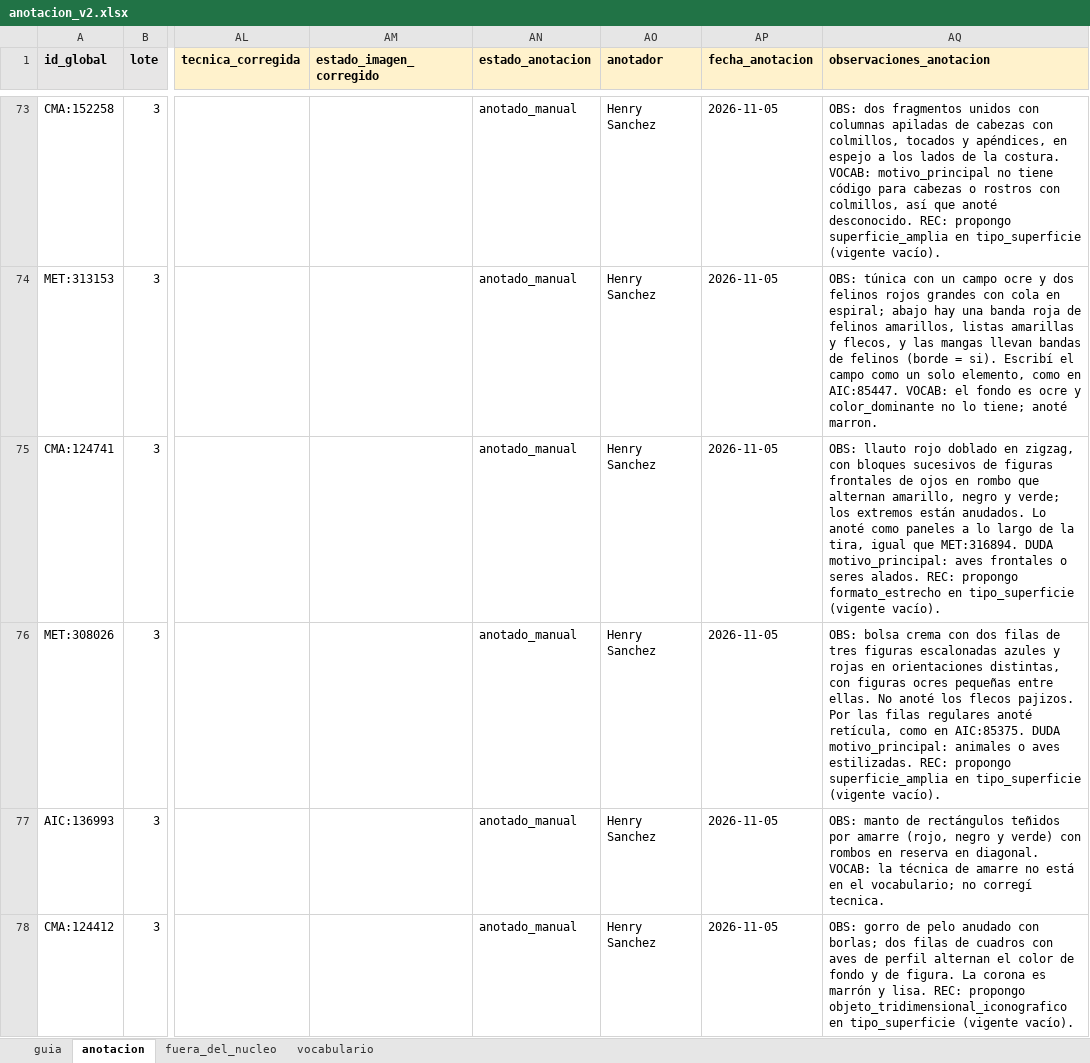
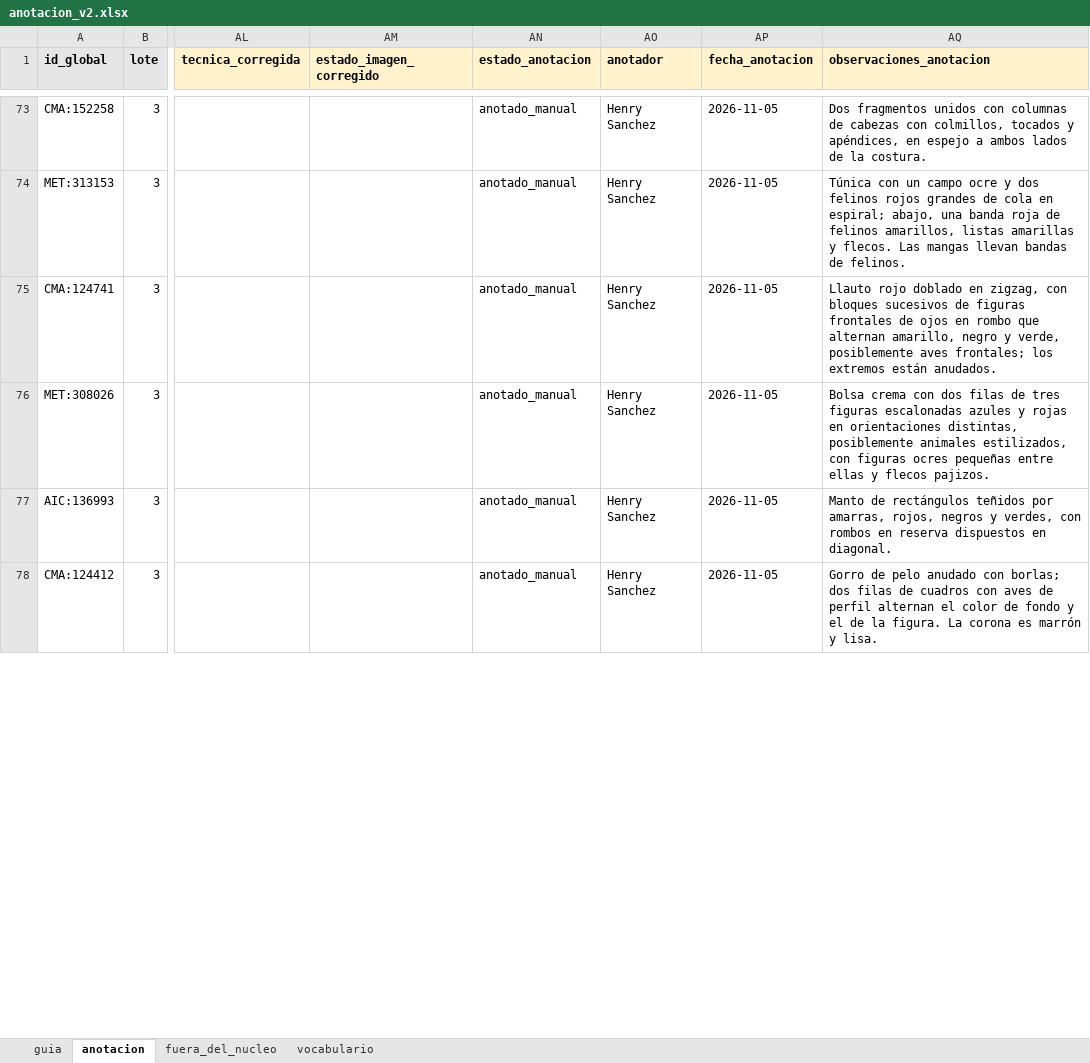
Before and after one commit to hsancheza90-art/uni-cc-base-multimodal-textiles-andinos, an Excel workbook: data/metadata/anotacion_v2.xlsx, sheet anotacion, drawn as a sheet; only a part is shown, gaps mark what is left out; values as stored, in another font and other column widths than the file's, no borders; the diff covers the shown part only; the diff names each change by its address in the sheet, - before the commit and + after, or states it on an @@ line.

Commit message:
Traslada las ocho anotaciones desplazadas y reescribe las observaciones en prosa
Cada anotacion desplazada pasa a la fila del registro cuya imagen describe y
se revisa con los criterios vigentes; sus filas de revision quedan firmadas
auto hasta la verificacion del anotador. La consulta de prueba T3-P06, sorteada
con la anotacion desplazada, se reemplaza por la regla del protocolo.

Las observaciones de la primera anotacion describen ahora solo la imagen, sin
etiquetas ni comentarios sobre los metadatos. La seleccion de la revision de
criterios se congela en un archivo versionado para que no dependa de ese
texto; con ella el flujo regenera las mismas salidas. Decision R22.

```diff
--- a/data/metadata/anotacion_v2.xlsx (sheet anotacion)
+++ b/data/metadata/anotacion_v2.xlsx (sheet anotacion)
-AQ73 (observaciones_anotacion): OBS: dos fragmentos unidos con columnas apiladas de cabezas con colmillos, tocados y apéndices, en espejo a los lados de la costura. VOCAB: motivo_principal no tiene código para cabezas o rostros con colmillos, así que anoté desconocido. REC: propongo superficie_amplia en tipo_superficie (vigente vacío).
+AQ73 (observaciones_anotacion): Dos fragmentos unidos con columnas de cabezas con colmillos, tocados y apéndices, en espejo a ambos lados de la costura.
-AQ74 (observaciones_anotacion): OBS: túnica con un campo ocre y dos felinos rojos grandes con cola en espiral; abajo hay una banda roja de felinos amarillos, listas amarillas y flecos, y las mangas llevan bandas de felinos (borde = si). Escribí el campo como un solo elemento, como en AIC:85447. VOCAB: el fondo es ocre y color_dominante no lo tiene; anoté marron.
+AQ74 (observaciones_anotacion): Túnica con un campo ocre y dos felinos rojos grandes de cola en espiral; abajo, una banda roja de felinos amarillos, listas amarillas y flecos. Las mangas llevan bandas de felinos.
-AQ75 (observaciones_anotacion): OBS: llauto rojo doblado en zigzag, con bloques sucesivos de figuras frontales de ojos en rombo que alternan amarillo, negro y verde; los extremos están anudados. Lo anoté como paneles a lo largo de la tira, igual que MET:316894. DUDA motivo_principal: aves frontales o seres alados. REC: propongo formato_estrecho en tipo_superficie (vigente vacío).
+AQ75 (observaciones_anotacion): Llauto rojo doblado en zigzag, con bloques sucesivos de figuras frontales de ojos en rombo que alternan amarillo, negro y verde, posiblemente aves frontales; los extremos están anudados.
-AQ76 (observaciones_anotacion): OBS: bolsa crema con dos filas de tres figuras escalonadas azules y rojas en orientaciones distintas, con figuras ocres pequeñas entre ellas. No anoté los flecos pajizos. Por las filas regulares anoté retícula, como en AIC:85375. DUDA motivo_principal: animales o aves estilizadas. REC: propongo superficie_amplia en tipo_superficie (vigente vacío).
+AQ76 (observaciones_anotacion): Bolsa crema con dos filas de tres figuras escalonadas azules y rojas en orientaciones distintas, posiblemente animales estilizados, con figuras ocres pequeñas entre ellas y flecos pajizos.
-AQ77 (observaciones_anotacion): OBS: manto de rectángulos teñidos por amarre (rojo, negro y verde) con rombos en reserva en diagonal. VOCAB: la técnica de amarre no está en el vocabulario; no corregí tecnica.
+AQ77 (observaciones_anotacion): Manto de rectángulos teñidos por amarras, rojos, negros y verdes, con rombos en reserva dispuestos en diagonal.
-AQ78 (observaciones_anotacion): OBS: gorro de pelo anudado con borlas; dos filas de cuadros con aves de perfil alternan el color de fondo y de figura. La corona es marrón y lisa. REC: propongo objeto_tridimensional_iconografico en tipo_superficie (vigente vacío).
+AQ78 (observaciones_anotacion): Gorro de pelo anudado con borlas; dos filas de cuadros con aves de perfil alternan el color de fondo y el de la figura. La corona es marrón y lisa.
```
Also changed, not shown: 246 edited cells elsewhere in this sheet, data/metadata/anotacion_v2_revision_criterios.xlsx, 15 other files.
